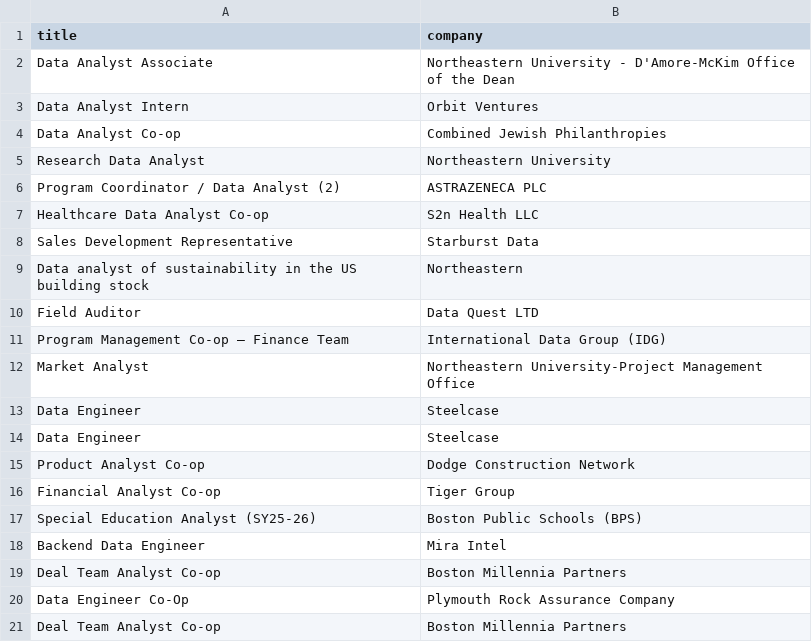
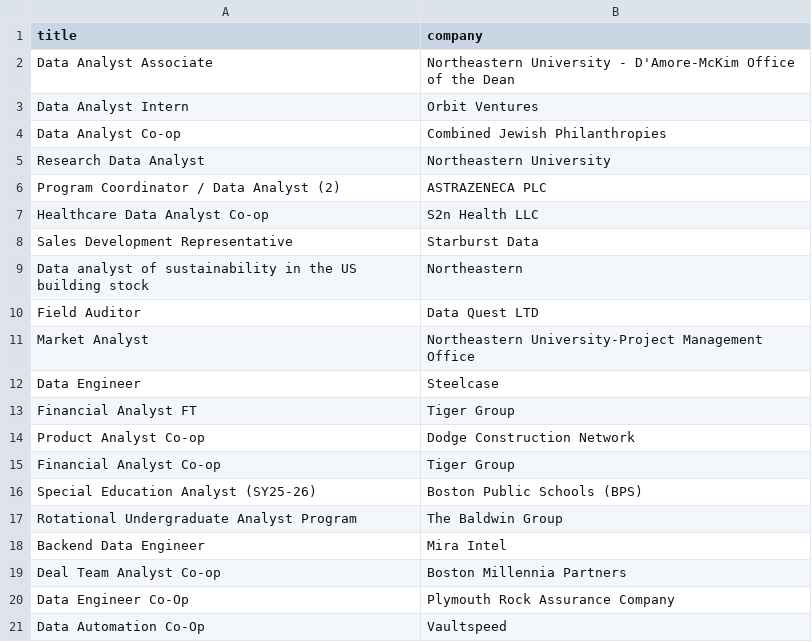
Before and after one commit to crbridget/coopscout, a CSV file: coopscout/coopsearch.csv, drawn as a sheet.

```diff
--- a/coopscout/coopsearch.csv
+++ b/coopscout/coopsearch.csv
@@ -10,6 +10,5 @@ Data analyst of sustainability in the US building stock,Northeastern
 Field Auditor,Data Quest LTD
-Program Management Co-op – Finance Team,International Data Group (IDG)
 Market Analyst,Northeastern University-Project Management Office
 Data Engineer,Steelcase
-Data Engineer,Steelcase
+Financial Analyst FT,Tiger Group
 Product Analyst Co-op,Dodge Construction Network
@@ -17,2 +16,3 @@ Financial Analyst Co-op,Tiger Group
 Special Education Analyst (SY25-26),Boston Public Schools (BPS)
+Rotational Undergraduate Analyst Program,The Baldwin Group
 Backend Data Engineer,Mira Intel
@@ -20,2 +20,2 @@ Deal Team Analyst Co-op,Boston Millennia Partners
 Data Engineer Co-Op,Plymouth Rock Assurance Company
-Deal Team Analyst Co-op,Boston Millennia Partners
+Data Automation Co-Op,Vaultspeed
```
Also changed, not shown: 1 other file.
